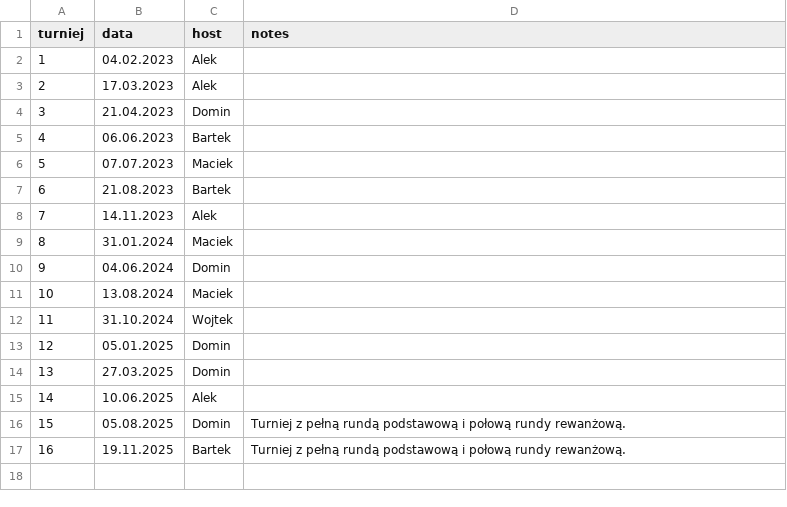
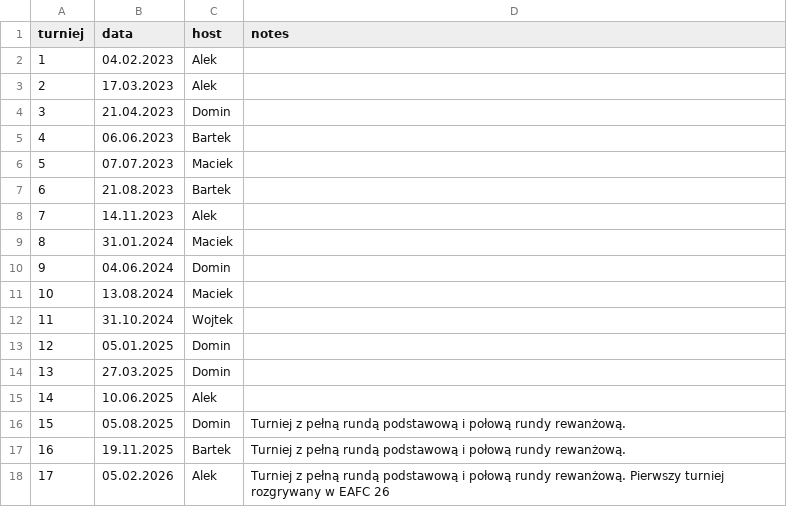
Before and after one commit to gruszal/mojturniej, a CSV file: results/turnieje.csv, drawn as a sheet.

Commit message:
add tournament 17, code improvements to allow polish language data from Tournify

```diff
--- a/results/turnieje.csv
+++ b/results/turnieje.csv
@@ -17 +17,2 @@ turniej,data,host,notes
 16,19.11.2025,Bartek,"Turniej z pełną rundą podstawową i połową rundy rewanżową."
+17,05.02.2026,Alek,"Turniej z pełną rundą podstawową i połową rundy rewanżową. Pierwszy turniej rozgrywany w EAFC 26"
```
Also changed, not shown: 15 other files.
